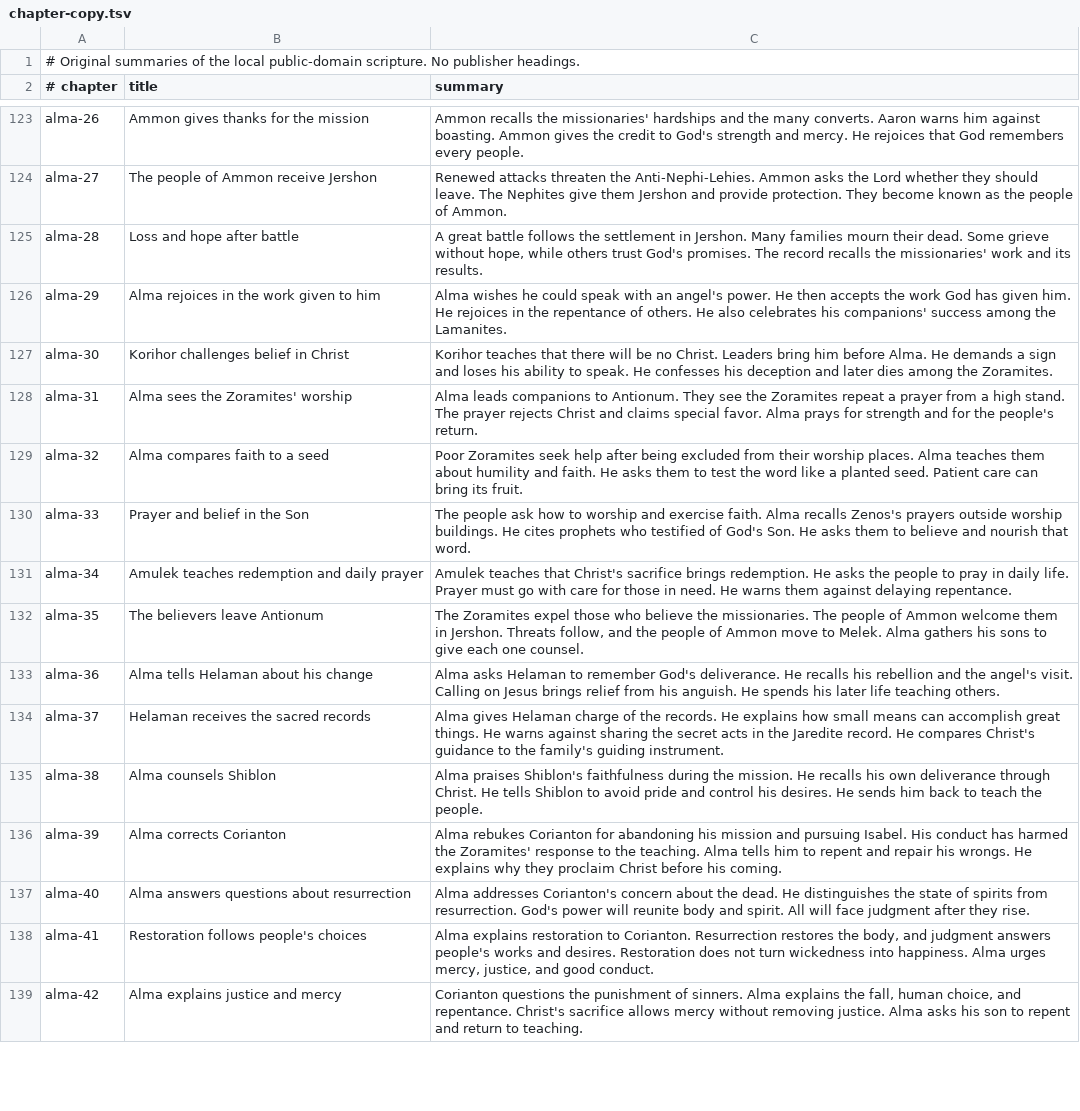
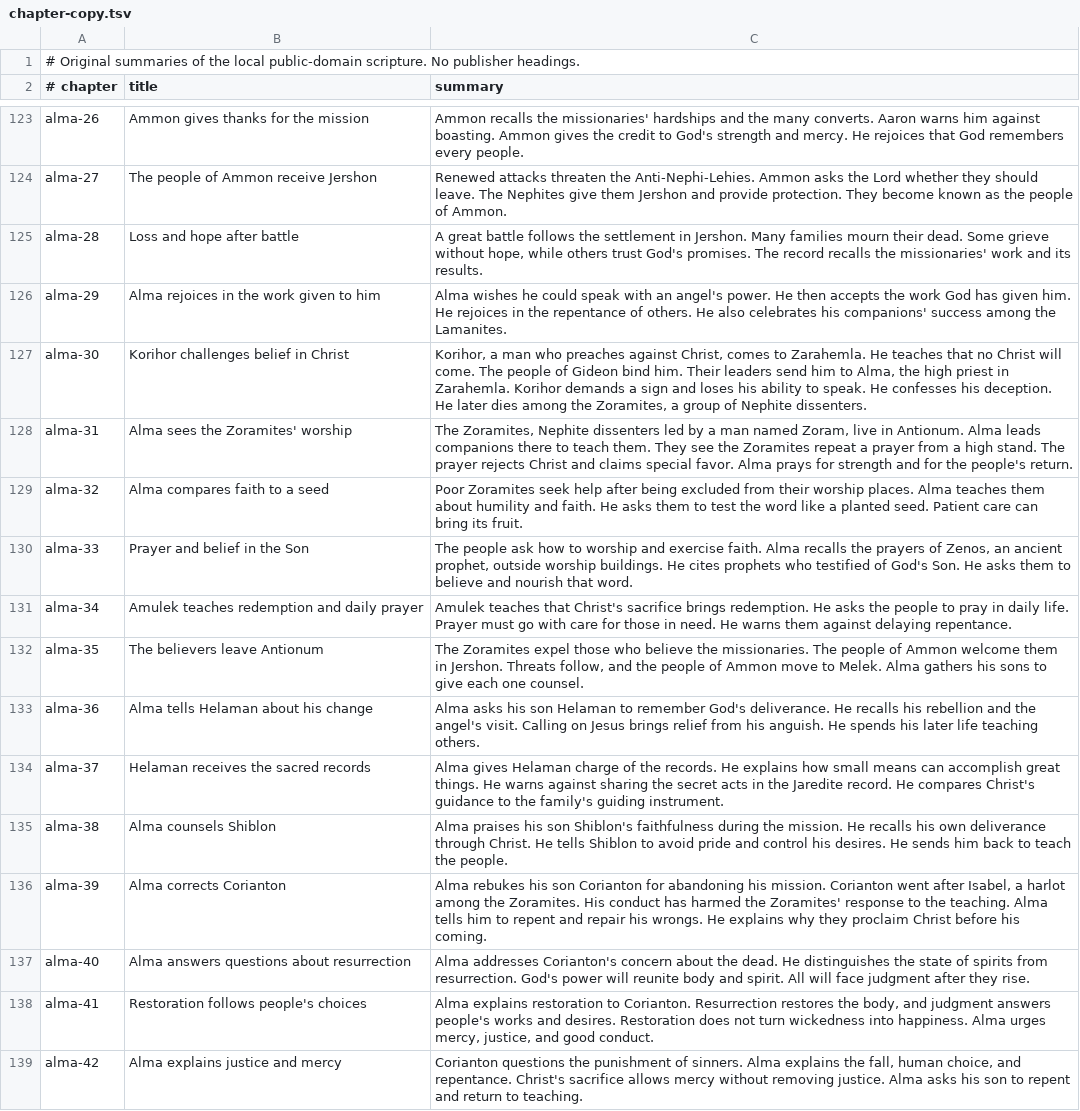
Before and after one commit to foxhollowgames/book-of-mormon, a TSV file: scripts/chapter-copy.tsv, drawn as a sheet; only a part is shown, gaps mark what is left out; the diff covers the shown part only.

```diff
--- a/scripts/chapter-copy.tsv
+++ b/scripts/chapter-copy.tsv
@@ -126,12 +126,12 @@ alma-28|Loss and hope after battle|A great battle follows the settlement in Jers
 alma-29|Alma rejoices in the work given to him|Alma wishes he could speak with an angel's power. He then accepts the work God has given him. He rejoices in the repentance of others. He also celebrates his companions' success among the Lamanites.
-alma-30|Korihor challenges belief in Christ|Korihor teaches that there will be no Christ. Leaders bring him before Alma. He demands a sign and loses his ability to speak. He confesses his deception and later dies among the Zoramites.
-alma-31|Alma sees the Zoramites' worship|Alma leads companions to Antionum. They see the Zoramites repeat a prayer from a high stand. The prayer rejects Christ and claims special favor. Alma prays for strength and for the people's return.
+alma-30|Korihor challenges belief in Christ|Korihor, a man who preaches against Christ, comes to Zarahemla. He teaches that no Christ will come. The people of Gideon bind him. Their leaders send him to Alma, the high priest in Zarahemla. Korihor demands a sign and loses his ability to speak. He confesses his deception. He later dies among the Zoramites, a group of Nephite dissenters.
+alma-31|Alma sees the Zoramites' worship|The Zoramites, Nephite dissenters led by a man named Zoram, live in Antionum. Alma leads companions there to teach them. They see the Zoramites repeat a prayer from a high stand. The prayer rejects Christ and claims special favor. Alma prays for strength and for the people's return.
 alma-32|Alma compares faith to a seed|Poor Zoramites seek help after being excluded from their worship places. Alma teaches them about humility and faith. He asks them to test the word like a planted seed. Patient care can bring its fruit.
-alma-33|Prayer and belief in the Son|The people ask how to worship and exercise faith. Alma recalls Zenos's prayers outside worship buildings. He cites prophets who testified of God's Son. He asks them to believe and nourish that word.
+alma-33|Prayer and belief in the Son|The people ask how to worship and exercise faith. Alma recalls the prayers of Zenos, an ancient prophet, outside worship buildings. He cites prophets who testified of God's Son. He asks them to believe and nourish that word.
 alma-34|Amulek teaches redemption and daily prayer|Amulek teaches that Christ's sacrifice brings redemption. He asks the people to pray in daily life. Prayer must go with care for those in need. He warns them against delaying repentance.
 alma-35|The believers leave Antionum|The Zoramites expel those who believe the missionaries. The people of Ammon welcome them in Jershon. Threats follow, and the people of Ammon move to Melek. Alma gathers his sons to give each one counsel.
-alma-36|Alma tells Helaman about his change|Alma asks Helaman to remember God's deliverance. He recalls his rebellion and the angel's visit. Calling on Jesus brings relief from his anguish. He spends his later life teaching others.
+alma-36|Alma tells Helaman about his change|Alma asks his son Helaman to remember God's deliverance. He recalls his rebellion and the angel's visit. Calling on Jesus brings relief from his anguish. He spends his later life teaching others.
 alma-37|Helaman receives the sacred records|Alma gives Helaman charge of the records. He explains how small means can accomplish great things. He warns against sharing the secret acts in the Jaredite record. He compares Christ's guidance to the family's guiding instrument.
-alma-38|Alma counsels Shiblon|Alma praises Shiblon's faithfulness during the mission. He recalls his own deliverance through Christ. He tells Shiblon to avoid pride and control his desires. He sends him back to teach the people.
-alma-39|Alma corrects Corianton|Alma rebukes Corianton for abandoning his mission and pursuing Isabel. His conduct has harmed the Zoramites' response to the teaching. Alma tells him to repent and repair his wrongs. He explains why they proclaim Christ before his coming.
+alma-38|Alma counsels Shiblon|Alma praises his son Shiblon's faithfulness during the mission. He recalls his own deliverance through Christ. He tells Shiblon to avoid pride and control his desires. He sends him back to teach the people.
+alma-39|Alma corrects Corianton|Alma rebukes his son Corianton for abandoning his mission. Corianton went after Isabel, a harlot among the Zoramites. His conduct has harmed the Zoramites' response to the teaching. Alma tells him to repent and repair his wrongs. He explains why they proclaim Christ before his coming.
 alma-40|Alma answers questions about resurrection|Alma addresses Corianton's concern about the dead. He distinguishes the state of spirits from resurrection. God's power will reunite body and spirit. All will face judgment after they rise.
```
Also changed, not shown: 94 edited cells elsewhere in this file, 13 other files.
